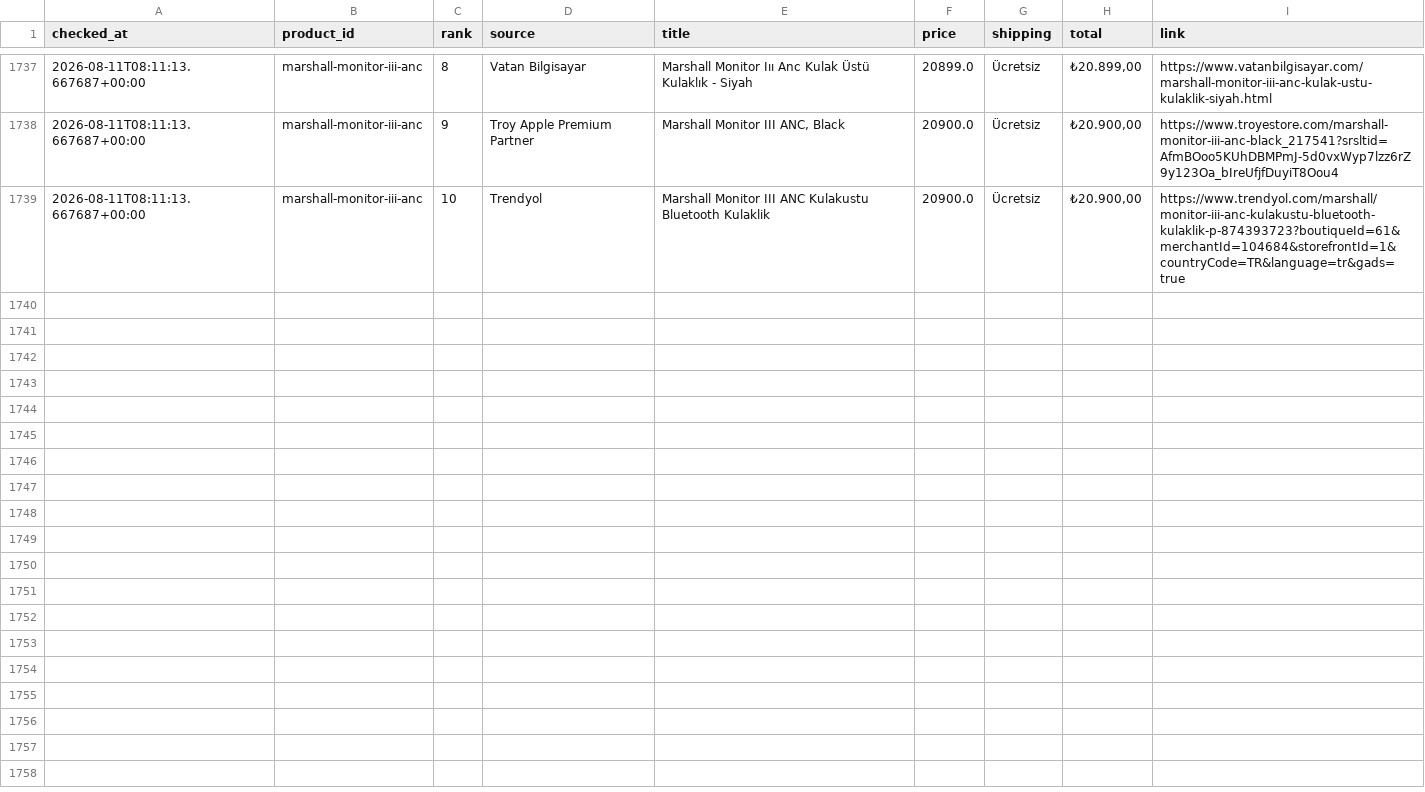
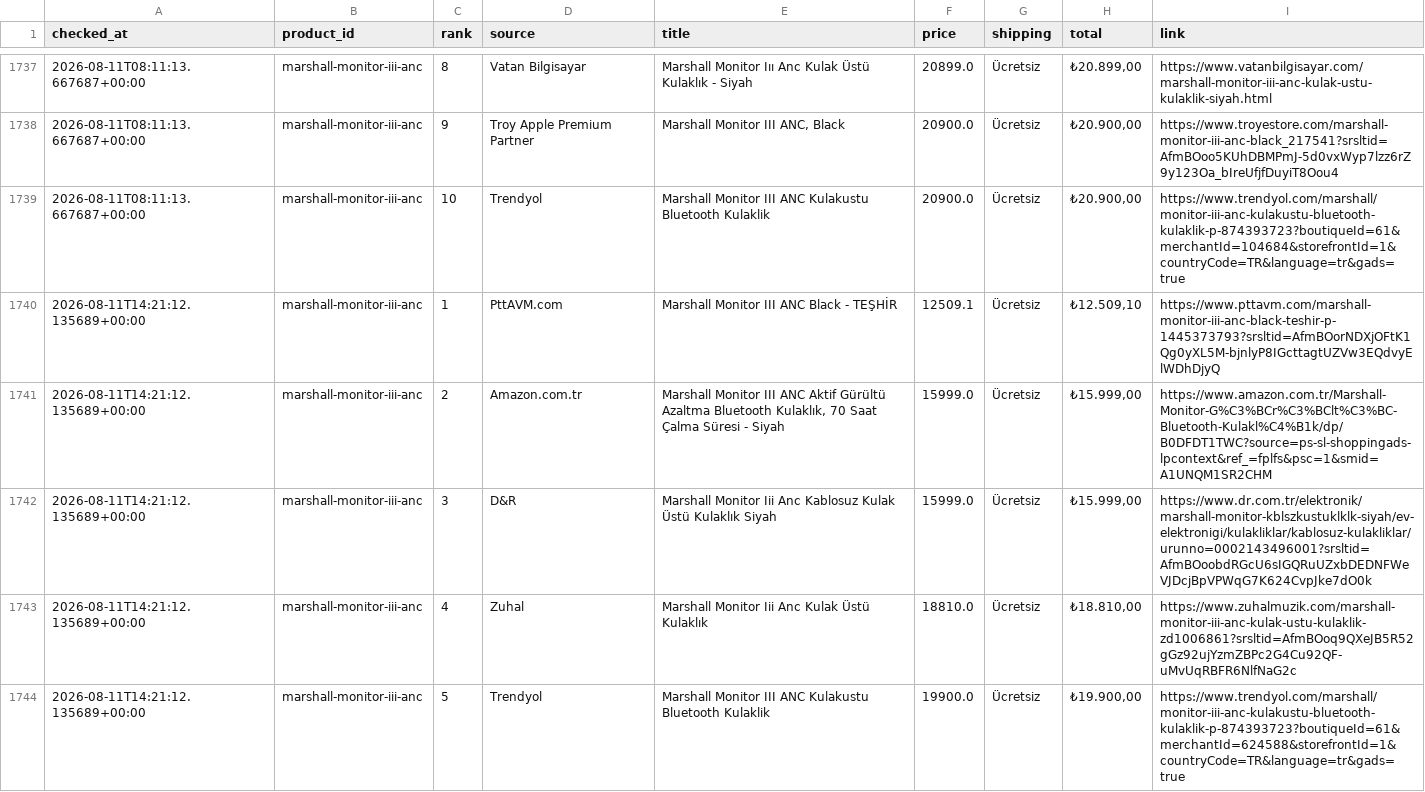
Before and after one commit to bozkurt1453-am/price-tracker, a CSV file: data/history.csv, drawn as a sheet; only a part is shown, gaps mark what is left out; the diff covers the shown part only.

Commit message:
Update price data

```diff
--- a/data/history.csv
+++ b/data/history.csv
@@ -1739 +1739,6 @@ checked_at,product_id,rank,source,title,price,shipping,total,link
 2026-08-11T08:11:13.667687+00:00,marshall-monitor-iii-anc,10,Trendyol,Marshall Monitor III ANC Kulakustu Bluetooth Kulaklik,20900.0,Ücretsiz,"₺20.900,00",https://www.trendyol.com/marshall/monitor-iii-anc-kulakustu-bluetooth-kulaklik-p-874393723?boutiqueId=61&merchantId=104684&storefrontId=1&countryCode=TR&language=tr&gads=true
+2026-08-11T14:21:12.135689+00:00,marshall-monitor-iii-anc,1,PttAVM.com,Marshall Monitor III ANC Black - TEŞHİR,12509.1,Ücretsiz,"₺12.509,10",https://www.pttavm.com/marshall-monitor-iii-anc-black-teshir-p-1445373793?srsltid=AfmBOorNDXjOFtK1Qg0yXL5M-bjnlyP8IGcttagtUZVw3EQdvyElWDhDjyQ
+2026-08-11T14:21:12.135689+00:00,marshall-monitor-iii-anc,2,Amazon.com.tr,"Marshall Monitor III ANC Aktif Gürültü Azaltma Bluetooth Kulaklık, 70 Saat Çalma Süresi - Siyah",15999.0,Ücretsiz,"₺15.999,00",https://www.amazon.com.tr/Marshall-Monitor-G%C3%BCr%C3%BClt%C3%BC-Bluetooth-Kulakl%C4%B1k/dp/B0DFDT1TWC?source=ps-sl-shoppingads-lpcontext&ref_=fplfs&psc=1&smid=A1UNQM1SR2CHM
+2026-08-11T14:21:12.135689+00:00,marshall-monitor-iii-anc,3,D&R,Marshall Monitor Iii Anc Kablosuz Kulak Üstü Kulaklık Siyah,15999.0,Ücretsiz,"₺15.999,00",https://www.dr.com.tr/elektronik/marshall-monitor-kblszkustuklklk-siyah/ev-elektronigi/kulakliklar/kablosuz-kulakliklar/urunno=0002143496001?srsltid=AfmBOoobdRGcU6sIGQRuUZxbDEDNFWeVJDcjBpVPWqG7K624CvpJke7dO0k
+2026-08-11T14:21:12.135689+00:00,marshall-monitor-iii-anc,4,Zuhal,Marshall Monitor Iii Anc Kulak Üstü Kulaklık,18810.0,Ücretsiz,"₺18.810,00",https://www.zuhalmuzik.com/marshall-monitor-iii-anc-kulak-ustu-kulaklik-zd1006861?srsltid=AfmBOoq9QXeJB5R52gGz92ujYzmZBPc2G4Cu92QF-uMvUqRBFR6NlfNaG2c
+2026-08-11T14:21:12.135689+00:00,marshall-monitor-iii-anc,5,Trendyol,Marshall Monitor III ANC Kulakustu Bluetooth Kulaklik,19900.0,Ücretsiz,"₺19.900,00",https://www.trendyol.com/marshall/monitor-iii-anc-kulakustu-bluetooth-kulaklik-p-874393723?boutiqueId=61&merchantId=624588&storefrontId=1&countryCode=TR&language=tr&gads=true
```
Also changed, not shown: 5 added rows elsewhere in this file, 1 other file.
